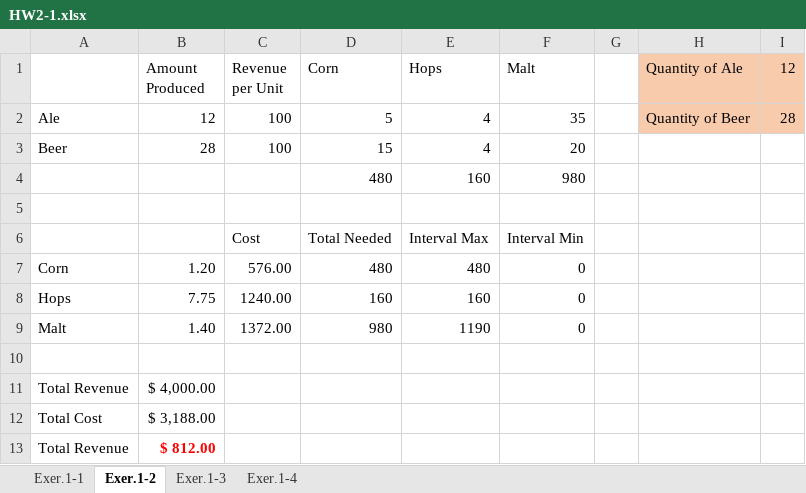
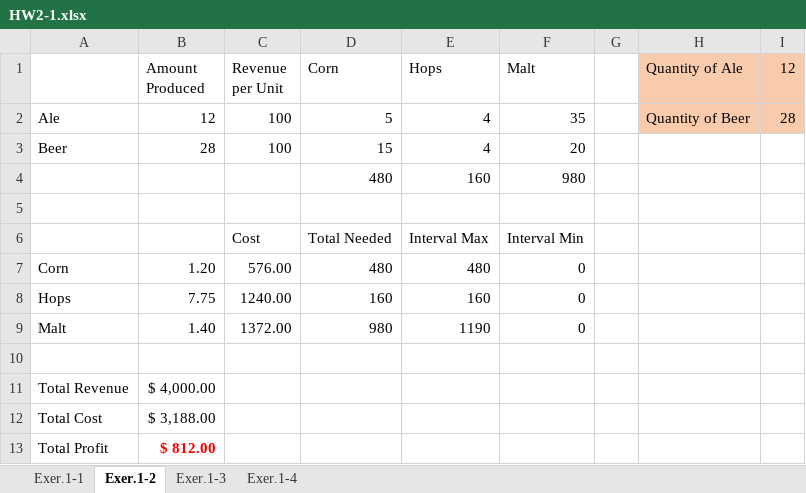
Before and after one commit to lucacolombomsia/optimization_hw, an Excel workbook: HW2/HW2-1.xlsx, sheet Exer.1-2, drawn as a sheet; values as stored, in another font and other column widths than the file's, no borders; the diff names each change by its address in the sheet, - before the commit and + after, or states it on an @@ line.

```diff
--- a/HW2/HW2-1.xlsx (sheet Exer.1-2)
+++ b/HW2/HW2-1.xlsx (sheet Exer.1-2)
-A13: Total Revenue
+A13: Total Profit
```
Also changed, not shown: sheet Exer.1-4, sheet Exer.1-3, sheet Exer.1-1.
